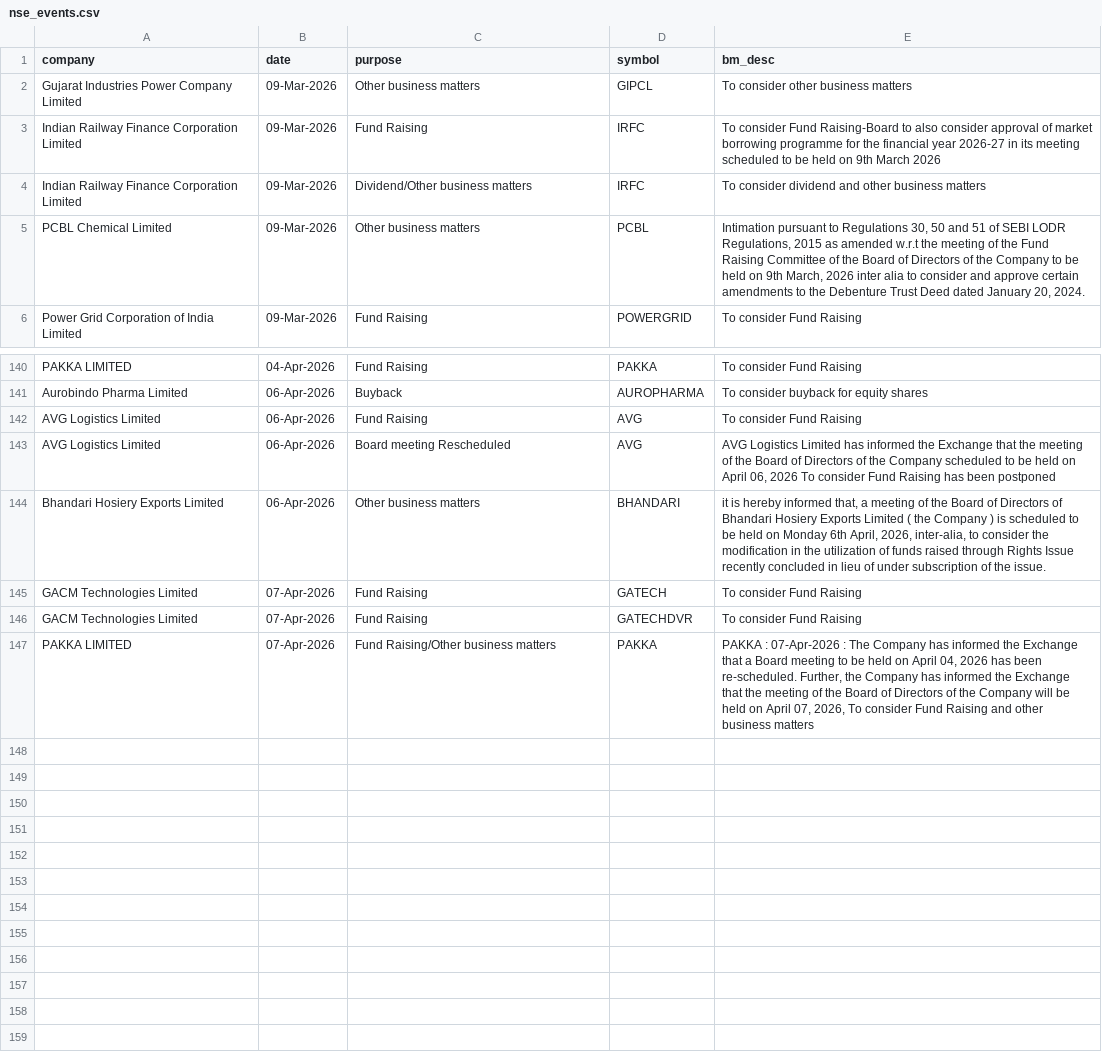
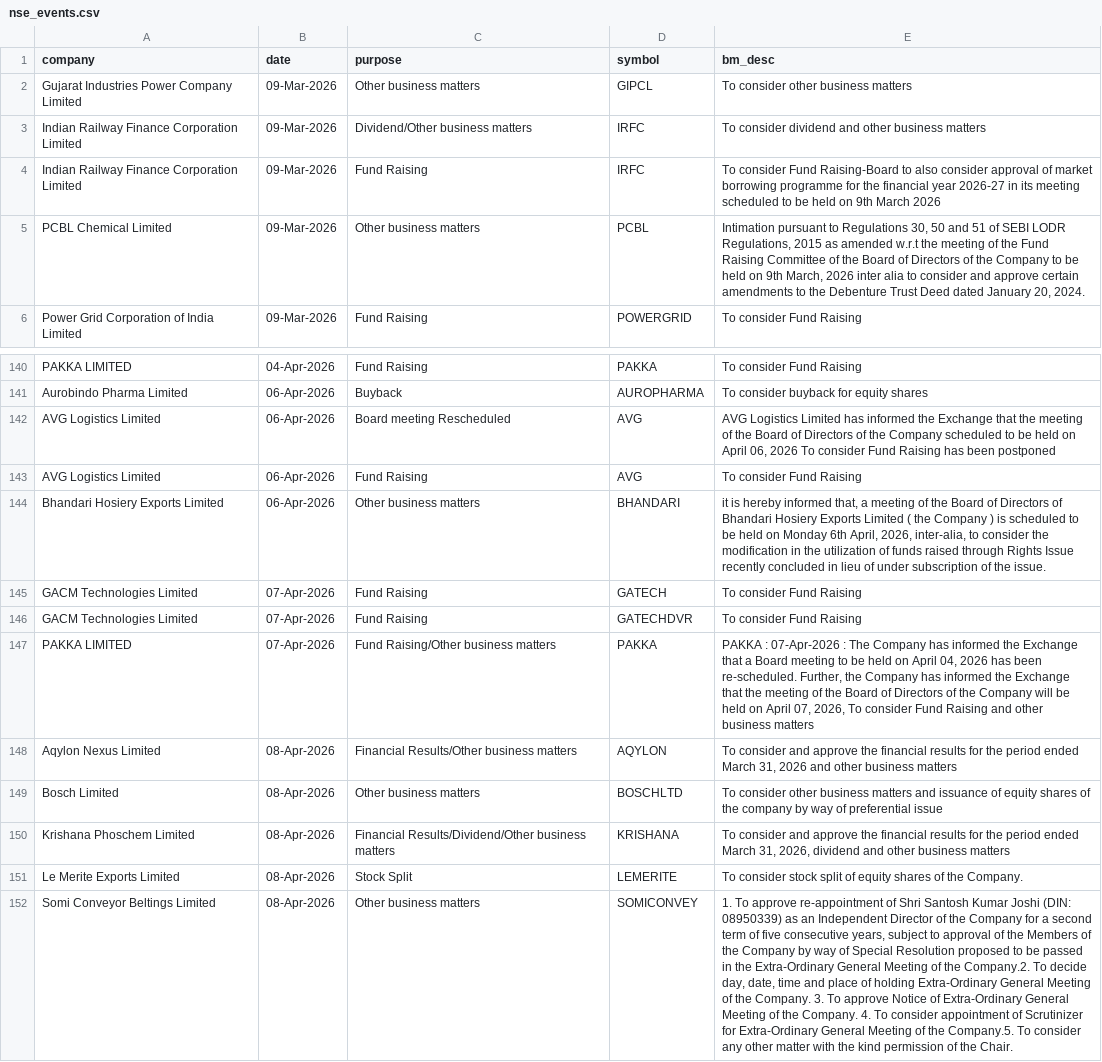
Before and after one commit to tsrajpurohit/event, a CSV file: nse_events.csv, drawn as a sheet; only a part is shown, gaps mark what is left out; the diff names each change by its address in the sheet, - before the commit and + after, or states it on an @@ line.

```diff
--- a/nse_events.csv
+++ b/nse_events.csv
@@ row 4 moved to row 3: Indian Railway Finance Corporation Limit… @@
@@ row 143 moved to row 142: AVG Logistics Limited @@
+row 148: Aqylon Nexus Limited | 08-Apr-2026 | Financial Results/Other business matters | AQYLON | To consider and approve the financial results for the period ended March 31, 2026 and other business matters
+row 149: Bosch Limited | 08-Apr-2026 | Other business matters | BOSCHLTD | To consider other business matters and issuance of equity shares of the company by way of preferential issue
+row 150: Krishana Phoschem Limited | 08-Apr-2026 | Financial Results/Dividend/Other business matters | KRISHANA | To consider and approve the financial results for the period ended March 31, 2026, dividend and other business matters
+row 151: Le Merite Exports Limited | 08-Apr-2026 | Stock Split | LEMERITE | To consider stock split of equity shares of the Company.
+row 152: Somi Conveyor Beltings Limited | 08-Apr-2026 | Other business matters | SOMICONVEY | 1. To approve re-appointment of Shri Santosh Kumar Joshi (DIN: 08950339) as an Independent Director of the Company for a second term of five consecutive years, subject to approval of the Members of the Company by way of Special Resolution proposed to be passed in the Extra-Ordinary General Meeting of the Company.2. To decide day, date, time and place of holding Extra-Ordinary General Meeting of the Company. 3. To approve Notice of Extra-Ordinary General Meeting of the Company. 4. To consider appointment of Scrutinizer for Extra-Ordinary General Meeting of the Company.5. To consider any other matter with the kind permission of the Chair.
```
Also changed, not shown: bulk_deals.csv.
